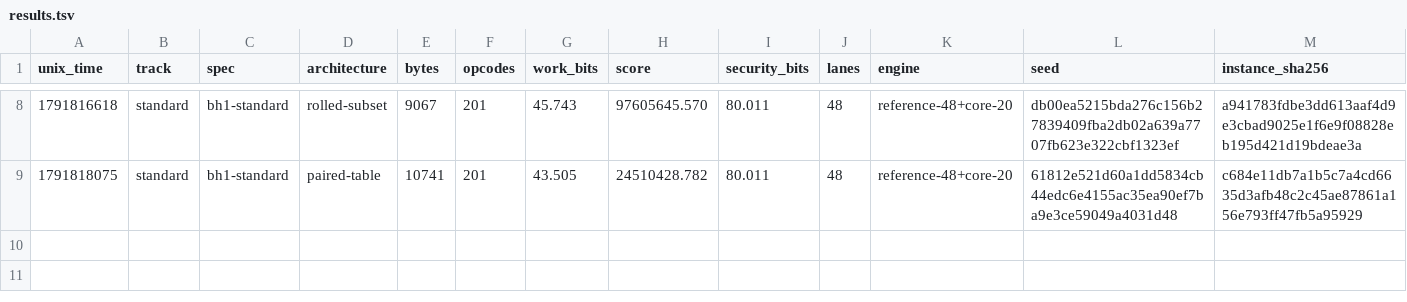
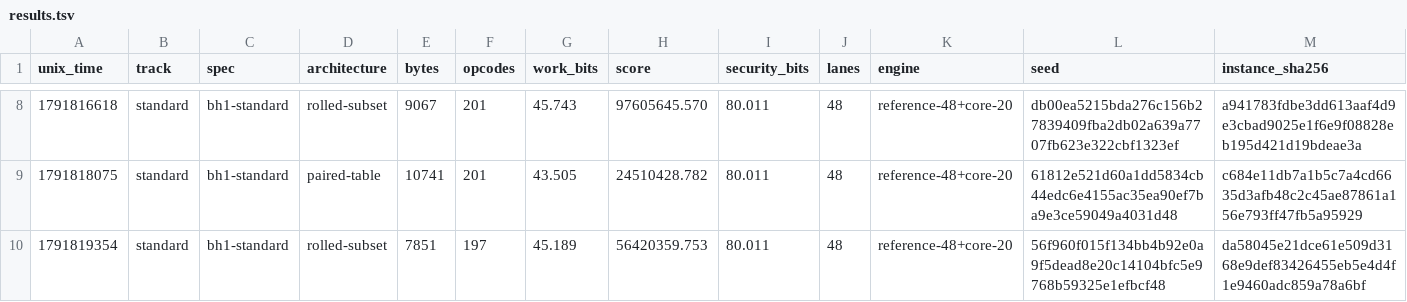
Before and after one commit to teddyjfpender/binohash-autoresearch-challenge, a TSV file: challenges/binohash/results.tsv, drawn as a sheet; only a part is shown, gaps mark what is left out; rows hold the shown columns only; the diff names each change by its address in the sheet, - before the commit and + after, or states it on an @@ line.

```diff
--- a/challenges/binohash/results.tsv
+++ b/challenges/binohash/results.tsv
+row 10: 1791819354 | standard | bh1-standard | rolled-subset | 7851 | 197 | 45.189 | 56420359.753 | 80.011 | 48 | reference-48+core-20 | 56f960f015f134bb4b92e0a9f5dead8e20c14104bfc5e9768b59325e1efbcf48 | da58045e21dce61e509d3168e9def83426455eb5e4d4f1e9460adc859a78a6bf
```
Also changed, not shown: 1 other file.
